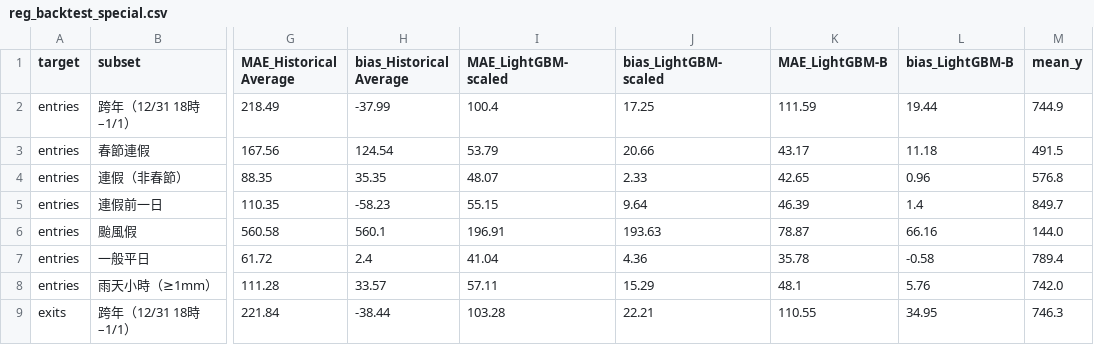
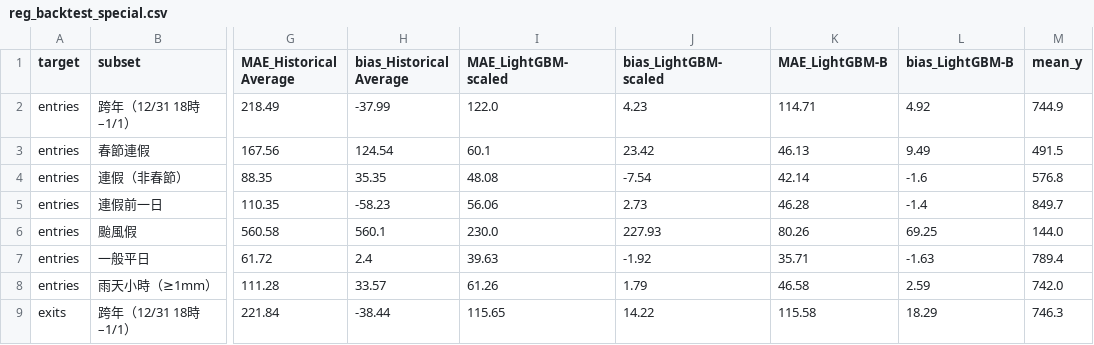
Before and after one commit to ChiJiun/taipei-mrt-crowd-forecast, a CSV file: results/reg_backtest_special.csv, drawn as a sheet; only a part is shown, gaps mark what is left out; the diff covers the shown part only; the diff names each change by its address in the sheet, - before the commit and + after, or states it on an @@ line.

```diff
--- a/results/reg_backtest_special.csv
+++ b/results/reg_backtest_special.csv
-I2 (MAE_LightGBM-scaled): 100.4
+I2 (MAE_LightGBM-scaled): 122.0
-J2 (bias_LightGBM-scaled): 17.25
+J2 (bias_LightGBM-scaled): 4.23
-K2 (MAE_LightGBM-B): 111.59
+K2 (MAE_LightGBM-B): 114.71
-L2 (bias_LightGBM-B): 19.44
+L2 (bias_LightGBM-B): 4.92
-I3 (MAE_LightGBM-scaled): 53.79
+I3 (MAE_LightGBM-scaled): 60.1
-J3 (bias_LightGBM-scaled): 20.66
+J3 (bias_LightGBM-scaled): 23.42
-K3 (MAE_LightGBM-B): 43.17
+K3 (MAE_LightGBM-B): 46.13
-L3 (bias_LightGBM-B): 11.18
+L3 (bias_LightGBM-B): 9.49
-I4 (MAE_LightGBM-scaled): 48.07
+I4 (MAE_LightGBM-scaled): 48.08
-J4 (bias_LightGBM-scaled): 2.33
+J4 (bias_LightGBM-scaled): -7.54
-K4 (MAE_LightGBM-B): 42.65
+K4 (MAE_LightGBM-B): 42.14
-L4 (bias_LightGBM-B): 0.96
+L4 (bias_LightGBM-B): -1.6
-I5 (MAE_LightGBM-scaled): 55.15
+I5 (MAE_LightGBM-scaled): 56.06
-J5 (bias_LightGBM-scaled): 9.64
+J5 (bias_LightGBM-scaled): 2.73
-K5 (MAE_LightGBM-B): 46.39
+K5 (MAE_LightGBM-B): 46.28
-L5 (bias_LightGBM-B): 1.4
+L5 (bias_LightGBM-B): -1.4
-I6 (MAE_LightGBM-scaled): 196.91
+I6 (MAE_LightGBM-scaled): 230.0
-J6 (bias_LightGBM-scaled): 193.63
+J6 (bias_LightGBM-scaled): 227.93
-K6 (MAE_LightGBM-B): 78.87
+K6 (MAE_LightGBM-B): 80.26
-L6 (bias_LightGBM-B): 66.16
+L6 (bias_LightGBM-B): 69.25
-I7 (MAE_LightGBM-scaled): 41.04
+I7 (MAE_LightGBM-scaled): 39.63
-J7 (bias_LightGBM-scaled): 4.36
+J7 (bias_LightGBM-scaled): -1.92
-K7 (MAE_LightGBM-B): 35.78
+K7 (MAE_LightGBM-B): 35.71
-L7 (bias_LightGBM-B): -0.58
+L7 (bias_LightGBM-B): -1.63
-I8 (MAE_LightGBM-scaled): 57.11
+I8 (MAE_LightGBM-scaled): 61.26
-J8 (bias_LightGBM-scaled): 15.29
+J8 (bias_LightGBM-scaled): 1.79
-K8 (MAE_LightGBM-B): 48.1
+K8 (MAE_LightGBM-B): 46.58
-L8 (bias_LightGBM-B): 5.76
+L8 (bias_LightGBM-B): 2.59
-I9 (MAE_LightGBM-scaled): 103.28
+I9 (MAE_LightGBM-scaled): 115.65
-J9 (bias_LightGBM-scaled): 22.21
+J9 (bias_LightGBM-scaled): 14.22
-K9 (MAE_LightGBM-B): 110.55
+K9 (MAE_LightGBM-B): 115.58
-L9 (bias_LightGBM-B): 34.95
+L9 (bias_LightGBM-B): 18.29
```
Also changed, not shown: 24 edited cells elsewhere in this file, results/reg_backtest_monthly.csv, results/reg_backtest_worstdays.csv, 9 other files.
